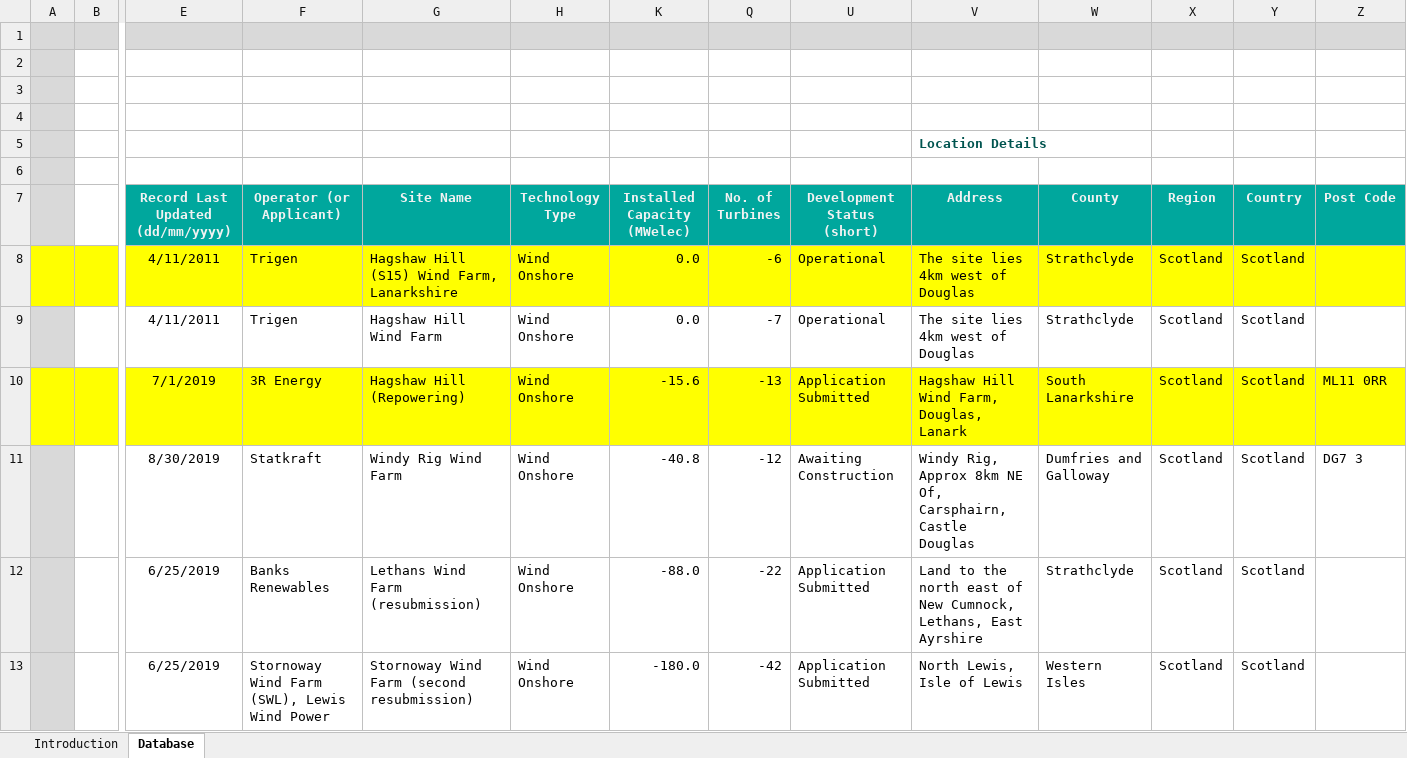
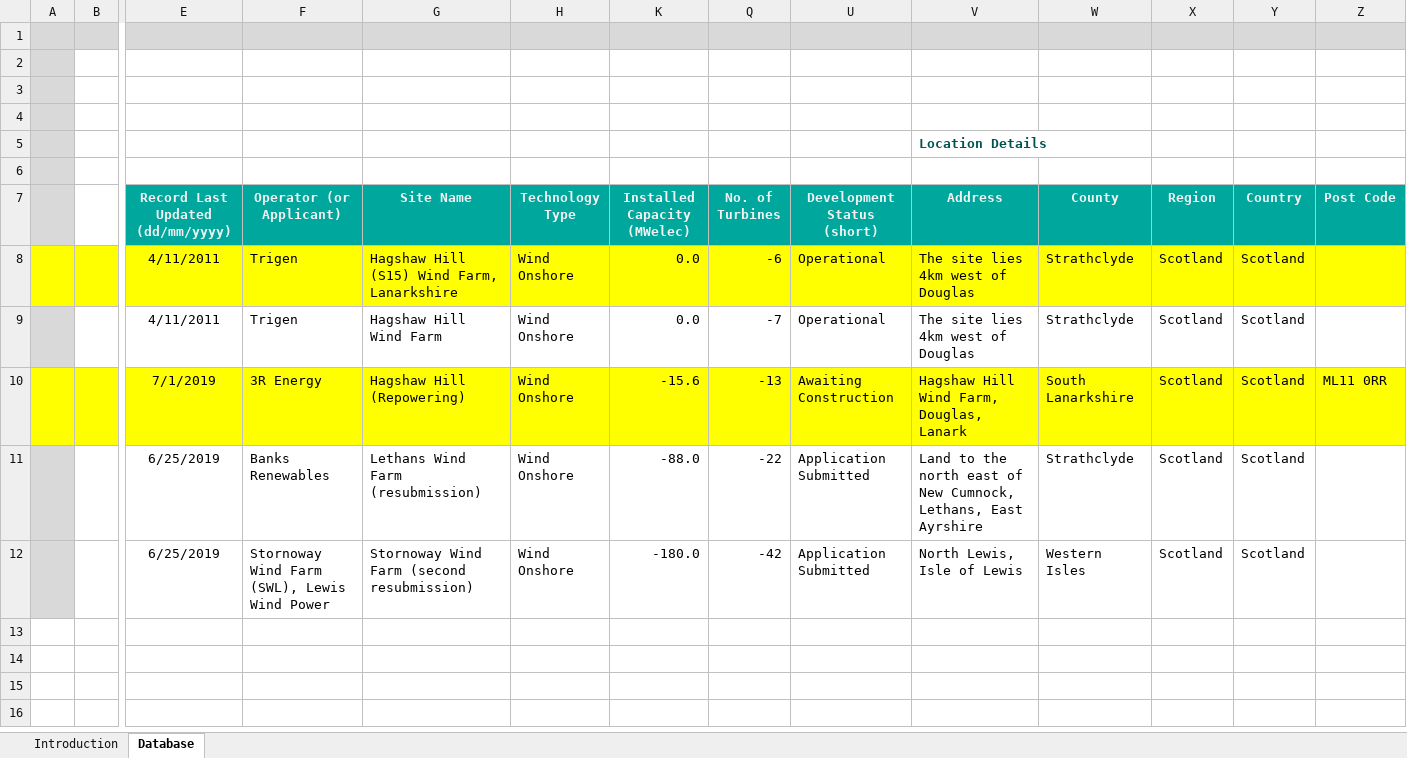
Before and after one commit to sallysemple/ScottishEnergyStatsProcessing, an Excel workbook: Data Sources/REPD (Turbines)/Corrections/PreviousCorrections.xlsx, sheet Database, drawn as a sheet; only a part is shown, gaps mark what is left out; values as stored, in another font and other column widths than the file's, no borders; rows hold the shown columns only; the diff names each change by its address in the sheet, - before the commit and + after, or states it on an @@ line.

```diff
--- a/Data Sources/REPD (Turbines)/Corrections/PreviousCorrections.xlsx (sheet Database)
+++ b/Data Sources/REPD (Turbines)/Corrections/PreviousCorrections.xlsx (sheet Database)
-U10 (Development Status (short)): Application Submitted
+U10 (Development Status (short)): Awaiting Construction
-row 11:  |  | 8/30/2019 | Statkraft | Windy Rig Wind Farm | Wind Onshore | -40.8 | -12 | Awaiting Construction | Windy Rig, Approx 8km NE Of, Carsphairn, Castle Douglas | Dumfries and Galloway | Scotland | Scotland | DG7 3
```
Also changed, not shown: hidden cells, 13 other files.
